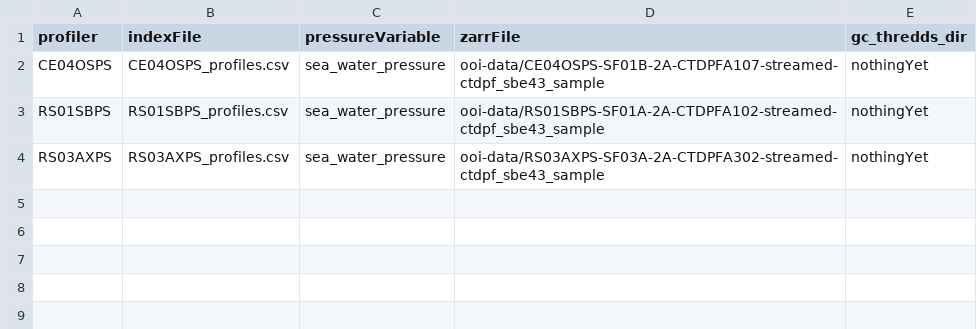
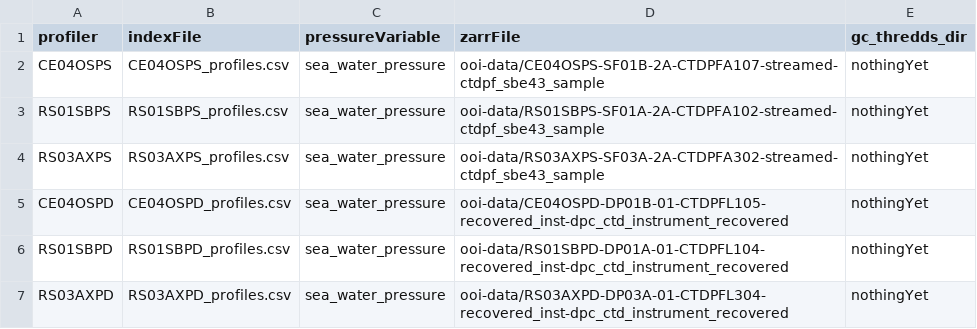
Before and after one commit to jdduprey/profileIndices, a CSV file: paramsDictionary.csv, drawn as a sheet; the diff names each change by its address in the sheet, - before the commit and + after, or states it on an @@ line.

Commit message:
adding DP profile indices

```diff
--- a/paramsDictionary.csv
+++ b/paramsDictionary.csv
+row 5: CE04OSPD | CE04OSPD_profiles.csv | sea_water_pressure | ooi-data/CE04OSPD-DP01B-01-CTDPFL105-recovered_inst-dpc_ctd_instrument_recovered | nothingYet
+row 6: RS01SBPD | RS01SBPD_profiles.csv | sea_water_pressure | ooi-data/RS01SBPD-DP01A-01-CTDPFL104-recovered_inst-dpc_ctd_instrument_recovered | nothingYet
+row 7: RS03AXPD | RS03AXPD_profiles.csv | sea_water_pressure | ooi-data/RS03AXPD-DP03A-01-CTDPFL304-recovered_inst-dpc_ctd_instrument_recovered | nothingYet
```
Also changed, not shown: 23 other files.
